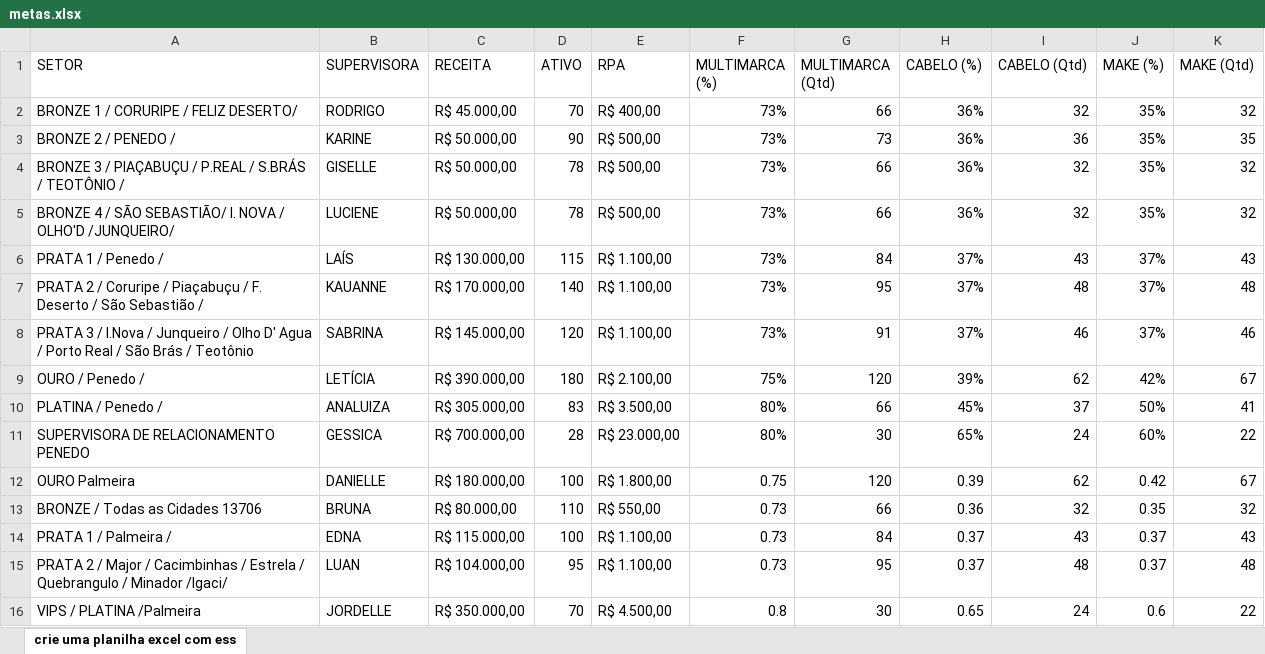
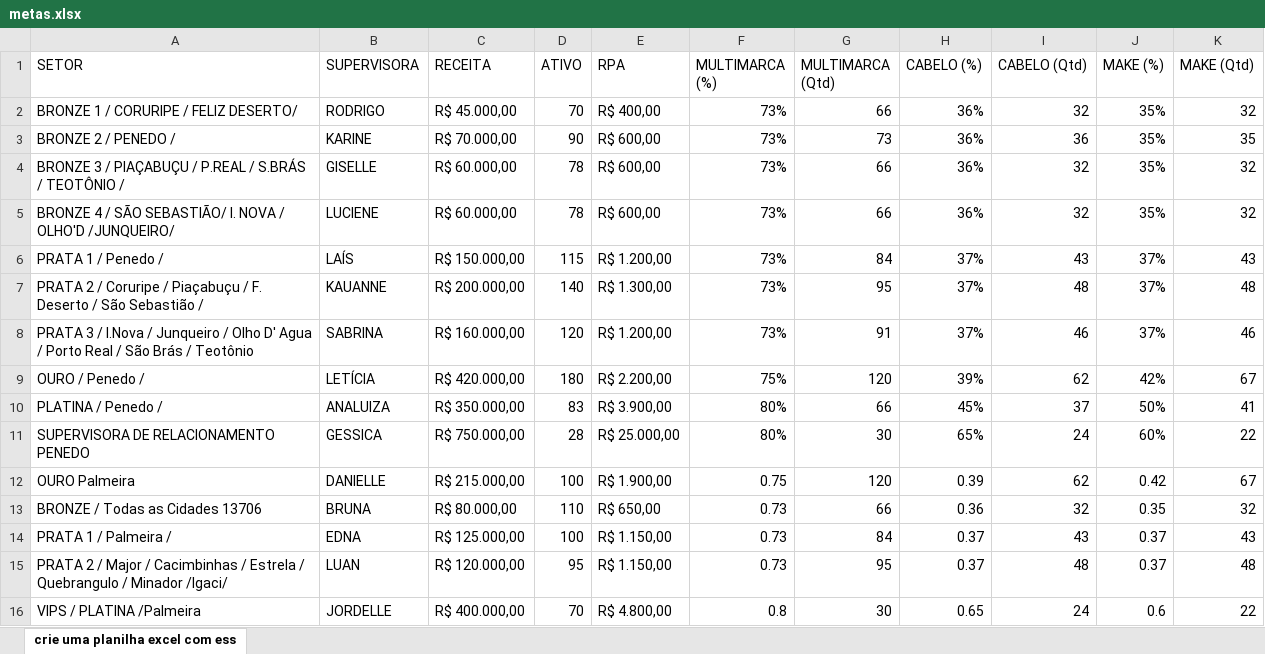
Before and after one commit to alcinadadosti-worspace/AtivosEMultimarcas, an Excel workbook: metas.xlsx, sheet crie uma planilha excel com ess, drawn as a sheet; values as stored, in another font and other column widths than the file's, no borders; the diff names each change by its address in the sheet, - before the commit and + after, or states it on an @@ line.

```diff
--- a/metas.xlsx (sheet crie uma planilha excel com ess)
+++ b/metas.xlsx (sheet crie uma planilha excel com ess)
-C3 (RECEITA): R$ 50.000,00
+C3 (RECEITA): R$ 70.000,00
-E3:E5 (RPA): R$ 500,00
+E3:E5 (RPA): R$ 600,00
-C4:C5 (RECEITA): R$ 50.000,00
+C4:C5 (RECEITA): R$ 60.000,00
-C6 (RECEITA): R$ 130.000,00
+C6 (RECEITA): R$ 150.000,00
-E6 (RPA): R$ 1.100,00
+E6 (RPA): R$ 1.200,00
-C7 (RECEITA): R$ 170.000,00
+C7 (RECEITA): R$ 200.000,00
-E7 (RPA): R$ 1.100,00
+E7 (RPA): R$ 1.300,00
-C8 (RECEITA): R$ 145.000,00
+C8 (RECEITA): R$ 160.000,00
-E8 (RPA): R$ 1.100,00
+E8 (RPA): R$ 1.200,00
-C9 (RECEITA): R$ 390.000,00
+C9 (RECEITA): R$ 420.000,00
-E9 (RPA): R$ 2.100,00
+E9 (RPA): R$ 2.200,00
-C10 (RECEITA): R$ 305.000,00
+C10 (RECEITA): R$ 350.000,00
-E10 (RPA): R$ 3.500,00
+E10 (RPA): R$ 3.900,00
-C11 (RECEITA): R$ 700.000,00
+C11 (RECEITA): R$ 750.000,00
-E11 (RPA): R$ 23.000,00
+E11 (RPA): R$ 25.000,00
-C12 (RECEITA): R$ 180.000,00
+C12 (RECEITA): R$ 215.000,00
-E12 (RPA): R$ 1.800,00
+E12 (RPA): R$ 1.900,00
-E13 (RPA): R$ 550,00
+E13 (RPA): R$ 650,00
-C14 (RECEITA): R$ 115.000,00
+C14 (RECEITA): R$ 125.000,00
-E14:E15 (RPA): R$ 1.100,00
+E14:E15 (RPA): R$ 1.150,00
-C15 (RECEITA): R$ 104.000,00
+C15 (RECEITA): R$ 120.000,00
-C16 (RECEITA): R$ 350.000,00
+C16 (RECEITA): R$ 400.000,00
-E16 (RPA): R$ 4.500,00
+E16 (RPA): R$ 4.800,00
```
